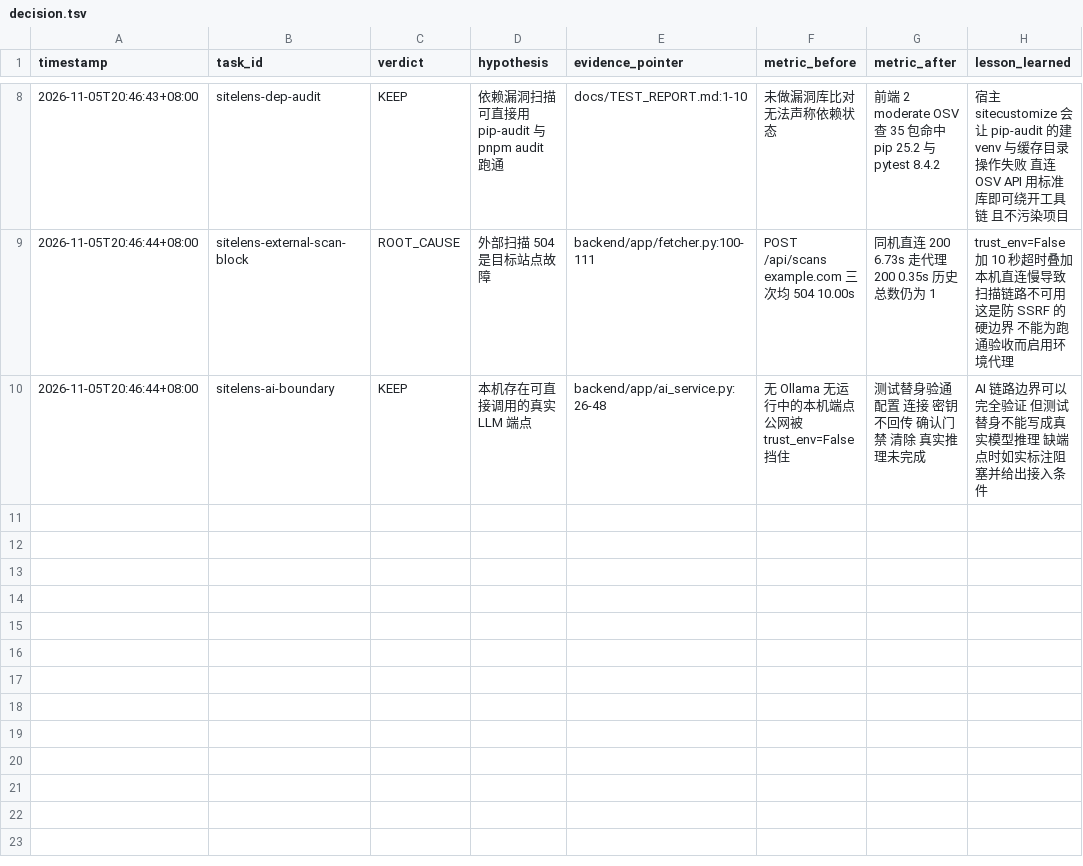
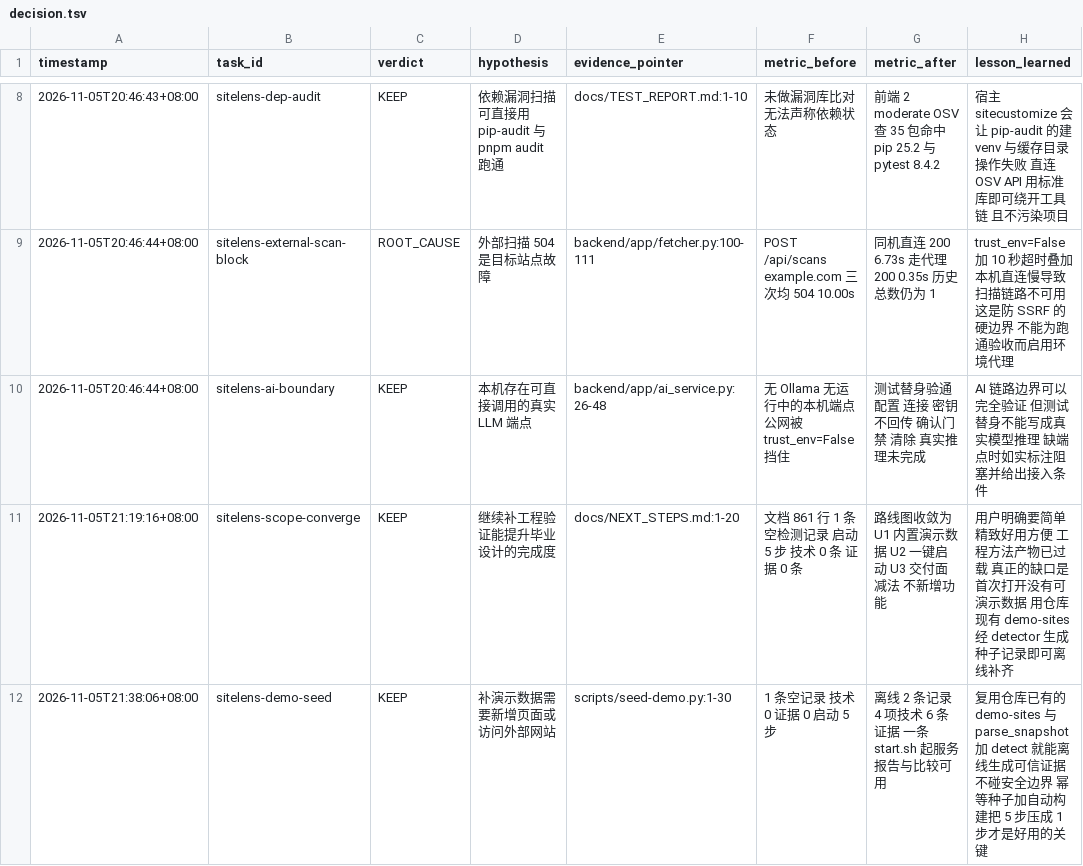
Before and after one commit to AZEN-jc/sitelens-ai, a TSV file: .agents/decision.tsv, drawn as a sheet; only a part is shown, gaps mark what is left out; the diff names each change by its address in the sheet, - before the commit and + after, or states it on an @@ line.

Commit message:
feat: 开箱即用的演示数据与一键启动
新增 scripts/seed-demo.py，复用 demo-sites 两个可控页面、parse_snapshot 与 detect 离线生成 2 条检测记录、4 项技术、6 条证据。幂等，摘要不存页面 HTML，不发起外部请求。

新增 scripts/start.sh，一条命令完成前端构建检查、演示数据初始化、启动服务与打开浏览器。原 5 步手工流程压成 1 步，start-local.sh 保留给开发使用。

README 本机运行段改为首次装依赖加一条 start.sh。新增 docs/NEXT_STEPS.md 记录范围收敛路线图与实测结果。

验证：verify-all.sh 退出 0（后端 24、前端 7 files 8 tests、构建成功）；count 为 3，两条演示记录技术与证据可读，4 次报告导出 200，历史比较 200；Chrome 156 真实数据下 canvas 309x183、架构图 3 节点。pstack verify all 三门禁全绿。

```diff
--- a/.agents/decision.tsv
+++ b/.agents/decision.tsv
+row 11: 2026-11-05T21:19:16+08:00 | sitelens-scope-converge | KEEP | 继续补工程验证能提升毕业设计的完成度 | docs/NEXT_STEPS.md:1-20 | 文档 861 行 1 条空检测记录 启动 5 步 技术 0 条 证据 0 条 | 路线图收敛为 U1 内置演示数据 U2 一键启动 U3 交付面减法 不新增功能 | 用户明确要简单精致好用方便 工程方法产物已过载 真正的缺口是首次打开没有可演示数据 用仓库现有 demo-sites 经 detector 生成种子记录即可离线补齐
+row 12: 2026-11-05T21:38:06+08:00 | sitelens-demo-seed | KEEP | 补演示数据需要新增页面或访问外部网站 | scripts/seed-demo.py:1-30 | 1 条空记录 技术 0 证据 0 启动 5 步 | 离线 2 条记录 4 项技术 6 条证据 一条 start.sh 起服务 报告与比较可用 | 复用仓库已有的 demo-sites 与 parse_snapshot 加 detect 就能离线生成可信证据 不碰安全边界 幂等种子加自动构建把 5 步压成 1 步才是好用的关键
```
Also changed, not shown: 4 other files.
